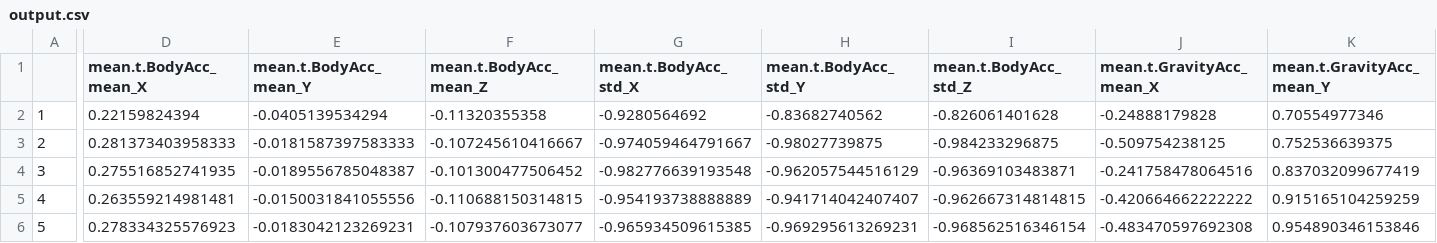
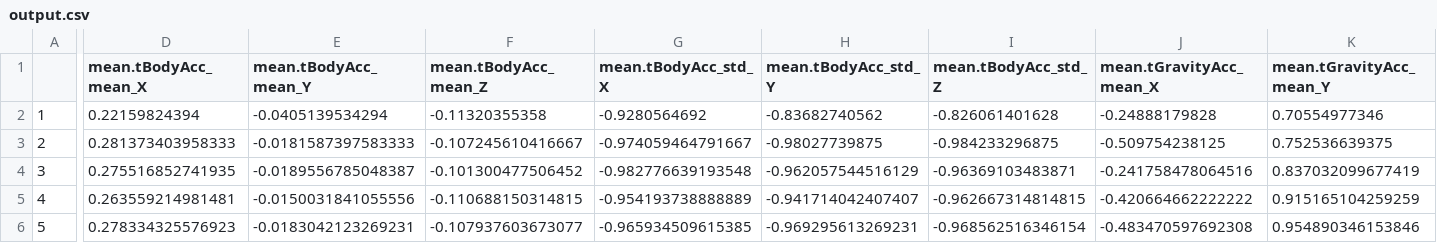
Before and after one commit to kkonkows/getting-and-cleaning-data, a CSV file: output.csv, drawn as a sheet; only a part is shown, gaps mark what is left out; the diff covers the shown part only; the diff names each change by its address in the sheet, - before the commit and + after, or states it on an @@ line.

```diff
--- a/output.csv
+++ b/output.csv
-D1: mean.t.BodyAcc_mean_X
+D1: mean.tBodyAcc_mean_X
-E1: mean.t.BodyAcc_mean_Y
+E1: mean.tBodyAcc_mean_Y
-F1: mean.t.BodyAcc_mean_Z
+F1: mean.tBodyAcc_mean_Z
-G1: mean.t.BodyAcc_std_X
+G1: mean.tBodyAcc_std_X
-H1: mean.t.BodyAcc_std_Y
+H1: mean.tBodyAcc_std_Y
-I1: mean.t.BodyAcc_std_Z
+I1: mean.tBodyAcc_std_Z
-J1: mean.t.GravityAcc_mean_X
+J1: mean.tGravityAcc_mean_X
-K1: mean.t.GravityAcc_mean_Y
+K1: mean.tGravityAcc_mean_Y
```
Also changed, not shown: 32 edited cells elsewhere in this file, 4 other files.
